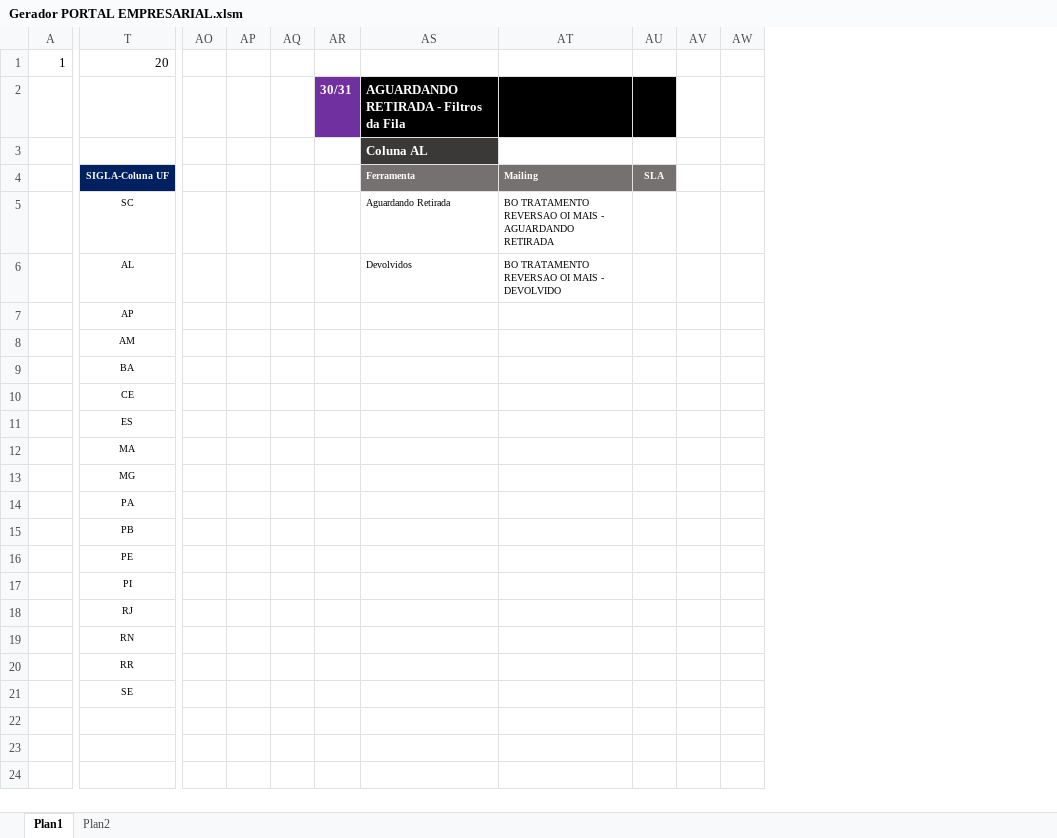
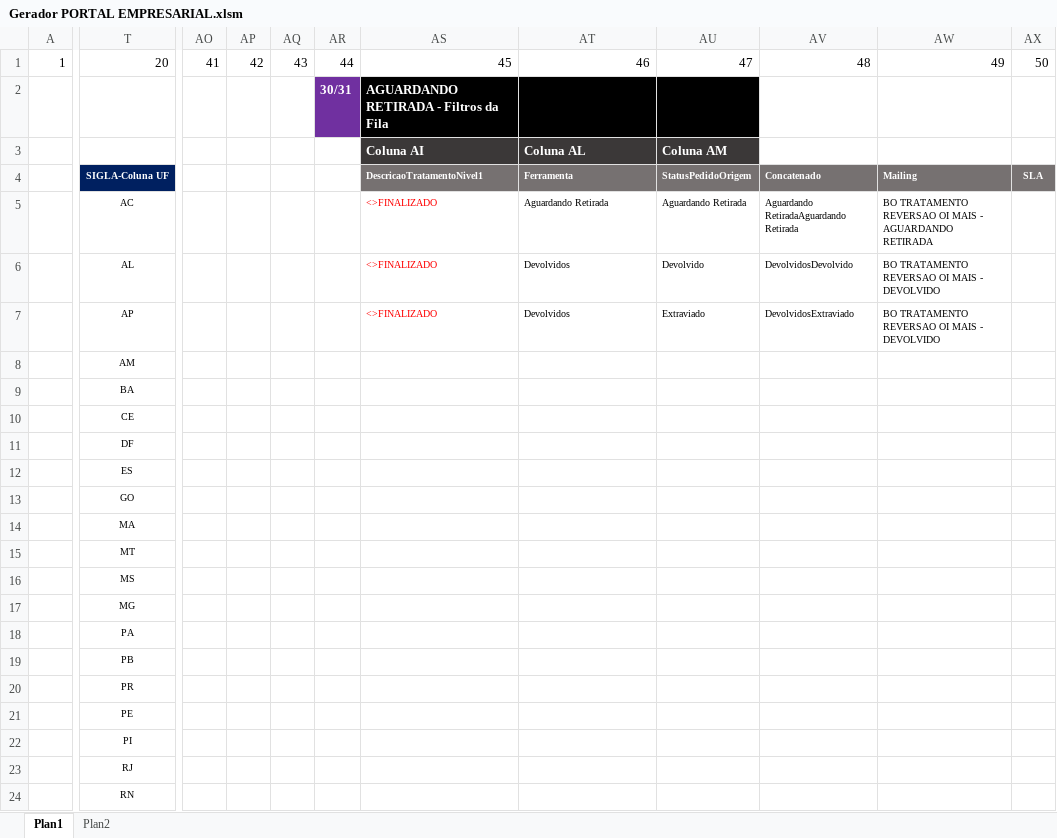
Before and after one commit to betharley/VBA, an Excel workbook: Gerador PORTAL EMPRESARIAL.xlsm, sheet Plan1, drawn as a sheet; only a part is shown, gaps mark what is left out; values as stored, in another font and other column widths than the file's, no borders; charts and pictures not drawn; removed rows and columns are numbered as before the commit, all else as after; the diff covers the shown part only; the diff names each change by its address in the sheet, - before the commit and + after, or states it on an @@ line.

Commit message:
NOVOS Gerador Portal Empresarial

```diff
--- a/Gerador PORTAL EMPRESARIAL.xlsm (sheet Plan1)
+++ b/Gerador PORTAL EMPRESARIAL.xlsm (sheet Plan1)
+column AS, rows 1-7: 45 | AGUARDANDO RETIRADA - Filtros da Fila | Coluna AI | DescricaoTratamentoNivel1 | <>FINALIZADO | <>FINALIZADO | <>FINALIZADO
+column AU, rows 1-7: 47 |  | Coluna AM | StatusPedidoOrigem | Aguardando Retirada | Devolvido | Extraviado
+column AV, rows 1-7: 48 |  |  | Concatenado | Aguardando RetiradaAguardando Retirada | DevolvidosDevolvido | DevolvidosExtraviado
-column AV, empty
-column AW, empty
-AO1: (empty)
+AO1: 41
-AP1: (empty)
+AP1: 42
-AQ1: (empty)
+AQ1: 43
-AR1: (empty)
+AR1: 44
-AT1: (empty)
+AT1: 46
-AW1: (empty)
+AW1: 49
-AX1: (empty)
+AX1: 50
-AT2: AGUARDANDO RETIRADA - Filtros da Fila
+AT2: (empty)
-AW2:AX2 fill: #000000
+AW2:AX2 fill: none
-T5: SC
+T5: AC
-AT7: (empty)
+AT7: Devolvidos
-AW7: (empty)
+AW7: BO TRATAMENTO REVERSAO OI MAIS - DEVOLVIDO
-T11: ES
+T11: DF
-T12: MA
+T12: ES
-T13: MG
+T13: GO
-T14: PA
+T14: MA
-T15: PB
+T15: MT
-T16: PE
+T16: MS
-T17: PI
+T17: MG
-T18: RJ
+T18: PA
-T19: RN
+T19: PB
-T20: RR
+T20: PR
-T21: SE
+T21: PE
-T22: (empty)
+T22: PI
-T23: (empty)
+T23: RJ
-T24: (empty)
+T24: RN
```
Also changed, not shown: 1 removed column and 7 edited cells elsewhere in this sheet.
